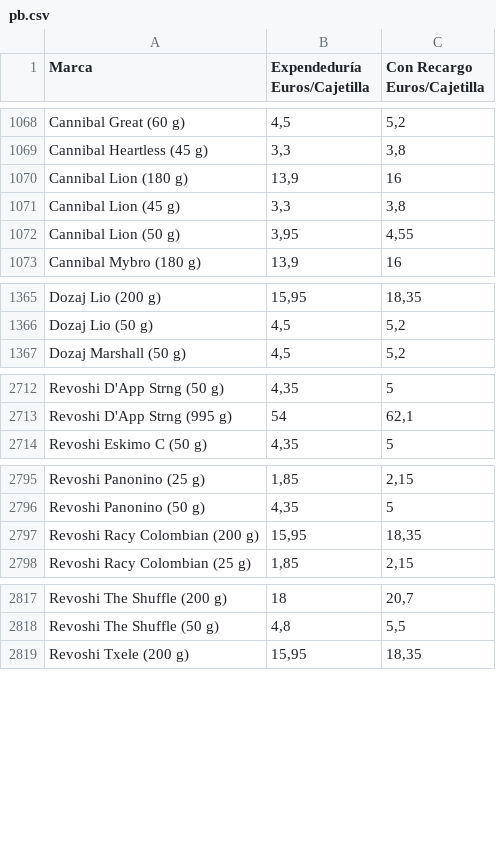
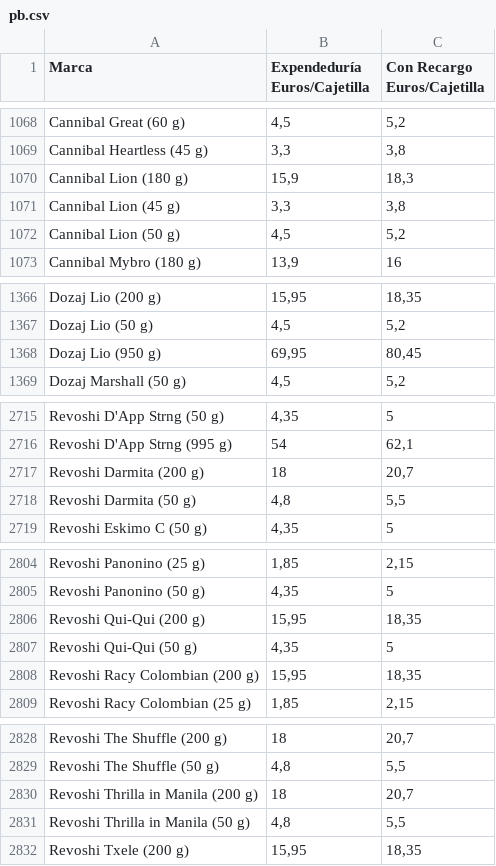
Before and after one commit to Dionakra/pipe-tobacco, a CSV file: public/csv/pb.csv, drawn as a sheet; only a part is shown, gaps mark what is left out; the diff covers the shown part only.

```diff
--- a/public/csv/pb.csv
+++ b/public/csv/pb.csv
@@ -1069,5 +1069,5 @@ Cannibal Great (60 g);4,5;5,2
 Cannibal Heartless (45 g);3,3;3,8
-Cannibal Lion (180 g);13,9;16
+Cannibal Lion (180 g);15,9;18,3
 Cannibal Lion (45 g);3,3;3,8
-Cannibal Lion (50 g);3,95;4,55
+Cannibal Lion (50 g);4,5;5,2
 Cannibal Mybro (180 g);13,9;16
@@ -1366,2 +1367,3 @@ Dozaj Lio (200 g);15,95;18,35
 Dozaj Lio (50 g);4,5;5,2
+Dozaj Lio (950 g);69,95;80,45
 Dozaj Marshall (50 g);4,5;5,2
@@ -2713,2 +2716,4 @@ Revoshi D'App Strng (50 g);4,35;5
 Revoshi D'App Strng (995 g);54;62,1
+Revoshi Darmita (200 g);18;20,7
+Revoshi Darmita (50 g);4,8;5,5
 Revoshi Eskimo C (50 g);4,35;5
@@ -2796,2 +2805,4 @@ Revoshi Panonino (25 g);1,85;2,15
 Revoshi Panonino (50 g);4,35;5
+Revoshi Qui-Qui (200 g);15,95;18,35
+Revoshi Qui-Qui (50 g);4,35;5
 Revoshi Racy Colombian (200 g);15,95;18,35
@@ -2818,2 +2829,4 @@ Revoshi The Shuffle (200 g);18;20,7
 Revoshi The Shuffle (50 g);4,8;5,5
+Revoshi Thrilla in Manila (200 g);18;20,7
+Revoshi Thrilla in Manila (50 g);4,8;5,5
 Revoshi Txele (200 g);15,95;18,35
```
Also changed, not shown: 6 added rows and 86 edited cells elsewhere in this file, 4 other files.
